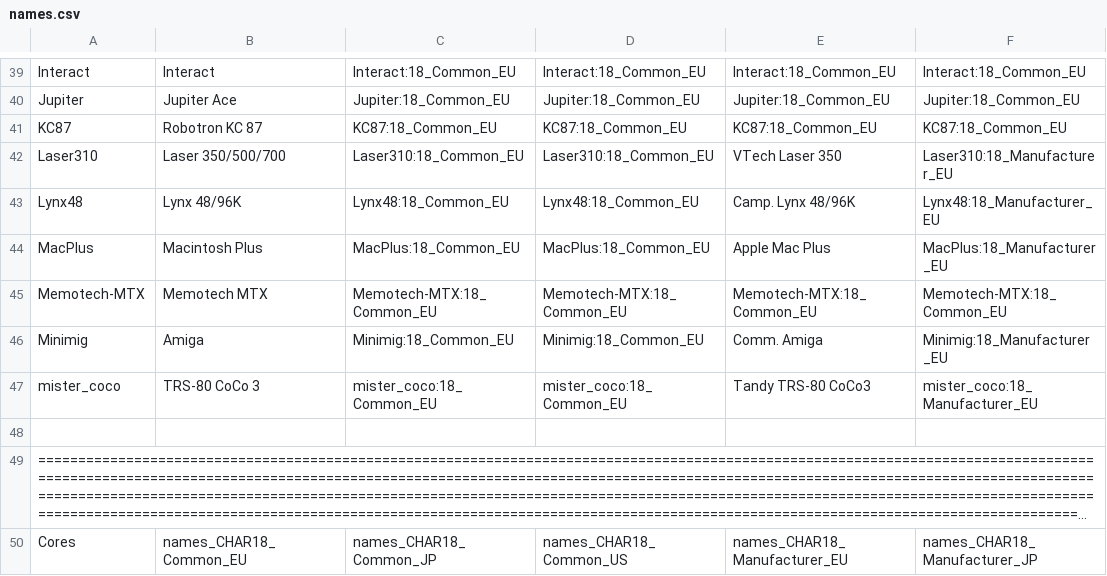
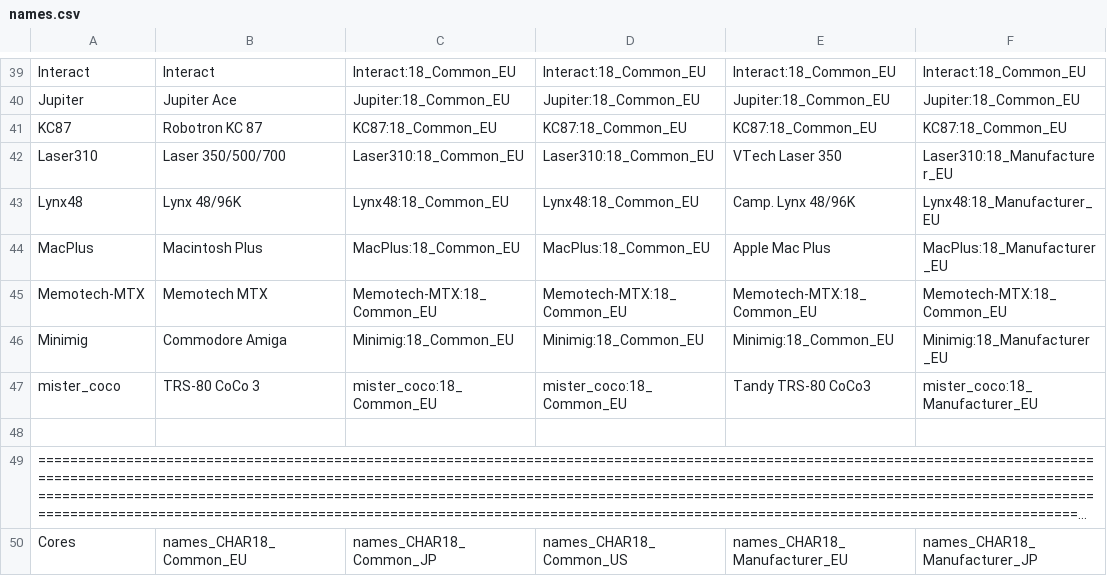
Before and after one commit to ThreepwoodLeBrush/Names_MiSTer, a CSV file: names.csv, drawn as a sheet; only a part is shown, gaps mark what is left out; long unchanged cells end in …; the diff names each change by its address in the sheet, - before the commit and + after, or states it on an @@ line.

Commit message:
Make Amiga consistent and grouped with Commodore

```diff
--- a/names.csv
+++ b/names.csv
-B46: Amiga
+B46: Commodore Amiga
-E46: Comm. Amiga
+E46: Minimig:18_Common_EU
```
